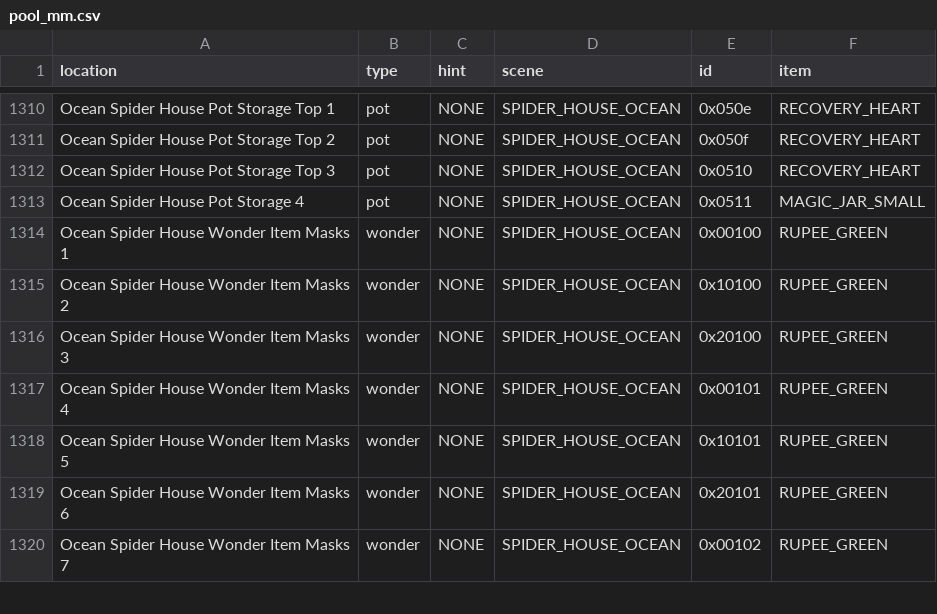
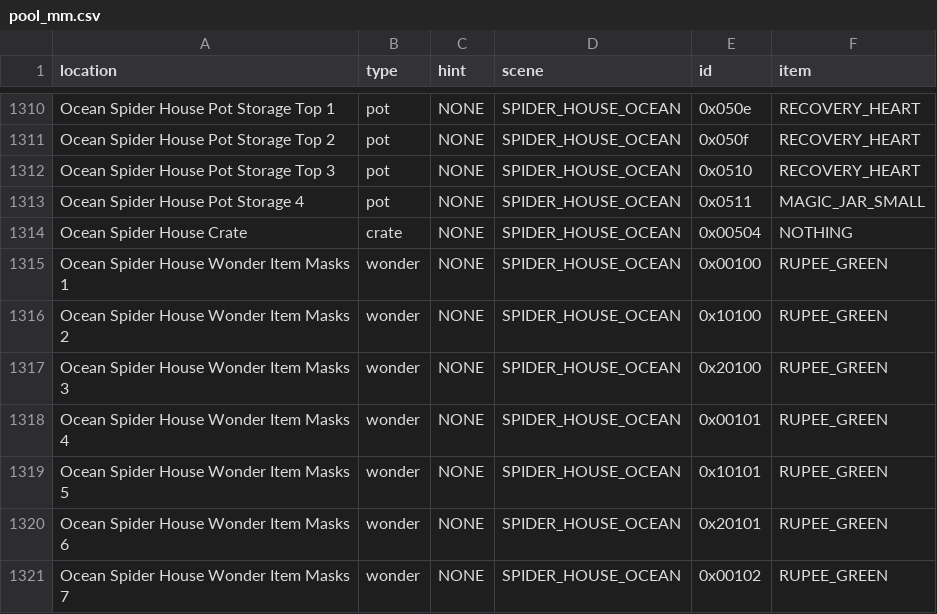
Before and after one commit to OoTMM/OoTMM, a CSV file: packages/data/src/pool/pool_mm.csv, drawn as a sheet; only a part is shown, gaps mark what is left out; the diff names each change by its address in the sheet, - before the commit and + after, or states it on an @@ line.

Commit message:
Add OSH crates

```diff
--- a/packages/data/src/pool/pool_mm.csv
+++ b/packages/data/src/pool/pool_mm.csv
+row 1314: Ocean Spider House Crate | crate | NONE | SPIDER_HOUSE_OCEAN | 0x00504 | NOTHING
```
Also changed, not shown: 1 other file.
